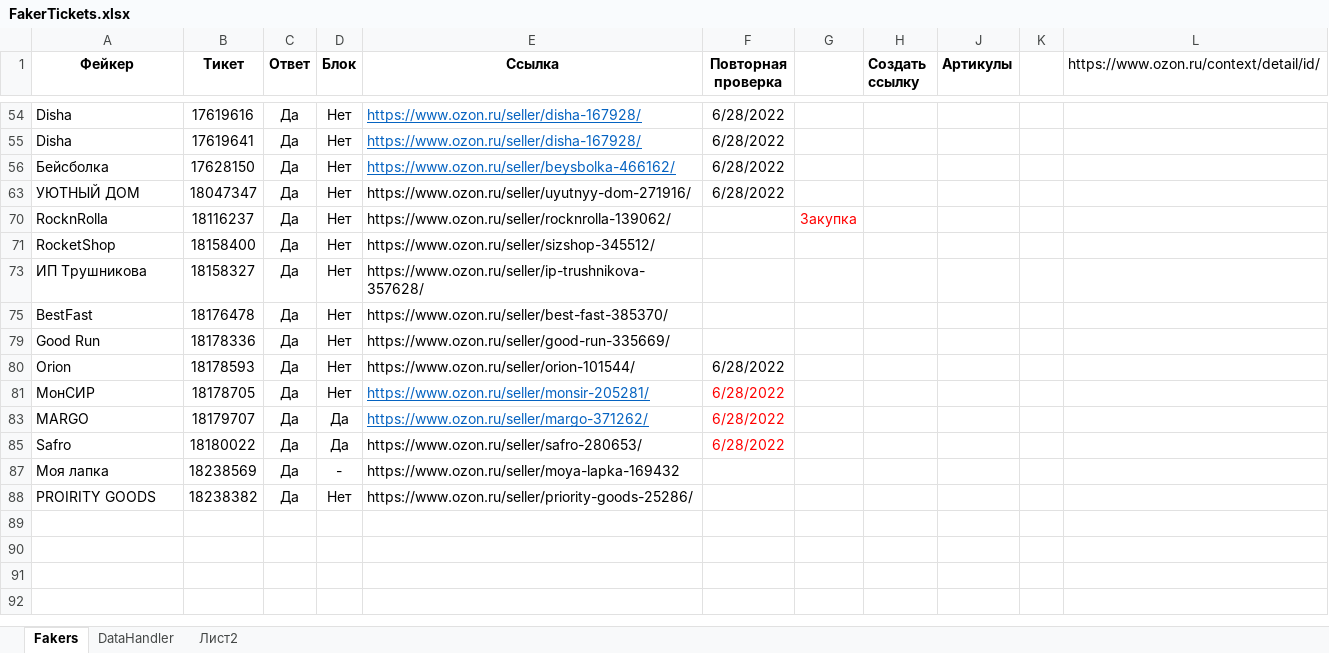
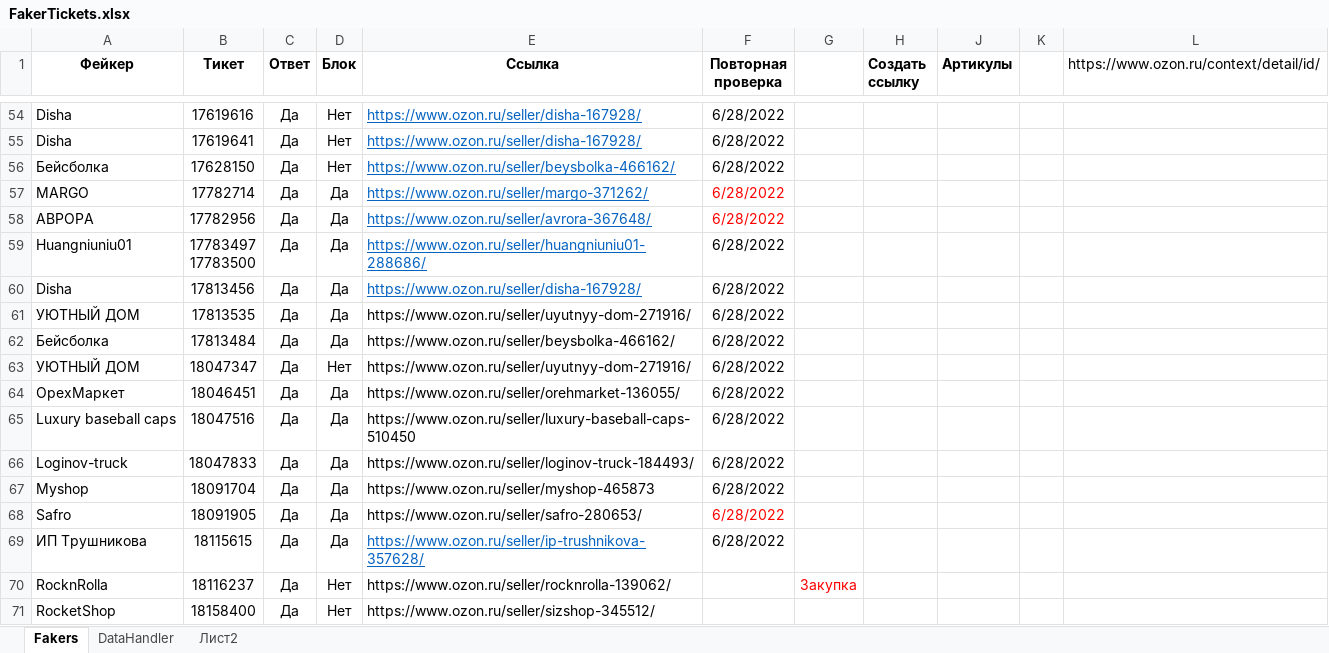
Before and after one commit to seyanaracore/HatsAndCaps, an Excel workbook: Excel/FakerTickets.xlsx, sheet Fakers, drawn as a sheet; only a part is shown, gaps mark what is left out; the shorter side is filled out with more unchanged rows; values as stored, in another font and other column widths than the file's, no borders; conditional formats not drawn; ↵ is a line break in a cell; the diff covers the shown part only; the diff names each change by its address in the sheet, - before the commit and + after, or states it on an @@ line.

Commit message:
Ozon tickets

```diff
--- a/Excel/FakerTickets.xlsx (sheet Fakers)
+++ b/Excel/FakerTickets.xlsx (sheet Fakers)
@@ row 57 unhidden: MARGO | 17782714 | Да | Да | https://www.ozon.ru/seller/margo-371262/ | 6/28/2022 @@
@@ row 58 unhidden: АВРОРА | 17782956 | Да | Да | https://www.ozon.ru/seller/avrora-367648/ | 6/28/2022 @@
@@ row 59 unhidden: Huangniuniu01 | 17783497 ↵ 17783500 | Да | Да | https://www.ozon.ru/seller/huangniuniu01-288686/ | 6/28/2022 @@
@@ row 60 unhidden: Disha | 17813456 | Да | Да | https://www.ozon.ru/seller/disha-167928/ | 6/28/2022 @@
@@ row 61 unhidden: УЮТНЫЙ ДОМ | 17813535 | Да | Да | https://www.ozon.ru/seller/uyutnyy-dom-271916/ | 6/28/2022 @@
@@ row 62 unhidden: Бейсболка | 17813484 | Да | Да | https://www.ozon.ru/seller/beysbolka-466162/ | 6/28/2022 @@
@@ row 64 unhidden: ОрехМаркет | 18046451 | Да | Да | https://www.ozon.ru/seller/orehmarket-136055/ | 6/28/2022 @@
@@ row 65 unhidden: Luxury baseball caps | 18047516 | Да | Да | https://www.ozon.ru/seller/luxury-baseball-caps-510450 | 6/28/2022 @@
@@ row 66 unhidden: Loginov-truck | 18047833 | Да | Да | https://www.ozon.ru/seller/loginov-truck-184493/ | 6/28/2022 @@
@@ row 67 unhidden: Myshop | 18091704 | Да | Да | https://www.ozon.ru/seller/myshop-465873 | 6/28/2022 @@
@@ row 68 unhidden: Safro | 18091905 | Да | Да | https://www.ozon.ru/seller/safro-280653/ | 6/28/2022 @@
@@ row 69 unhidden: ИП Трушникова | 18115615 | Да | Да | https://www.ozon.ru/seller/ip-trushnikova-357628/ | 6/28/2022 @@
```
Also changed, not shown: 2 added rows and 52 hidden or unhidden rows elsewhere in this sheet, sheet DataHandler.
